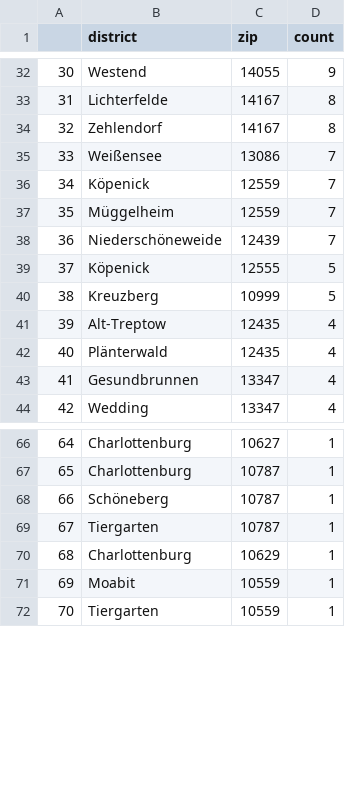
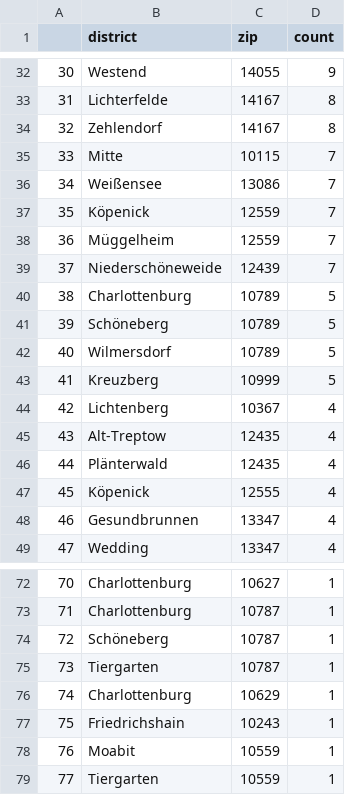
Before and after one commit to demodiff/berlin, a CSV file: data/stats-zips.csv, drawn as a sheet; only a part is shown, gaps mark what is left out; removed rows and columns are numbered as before the commit, all else as after; the diff covers the shown part only; the diff names each change by its address in the sheet, - before the commit and + after, or states it on an @@ line.

```diff
--- a/data/stats-zips.csv
+++ b/data/stats-zips.csv
@@ column A renumbered from row 25 down @@
+row 35: 33 | Mitte | 10115 | 7
-row 39: 37 | Köpenick | 12555 | 5
+row 40: 38 | Charlottenburg | 10789 | 5
+row 41: 39 | Schöneberg | 10789 | 5
+row 42: 40 | Wilmersdorf | 10789 | 5
+row 44: 42 | Lichtenberg | 10367 | 4
+row 47: 45 | Köpenick | 12555 | 4
+row 77: 75 | Friedrichshain | 10243 | 1
```
Also changed, not shown: 10 added rows, 9 removed rows and 16 edited cells elsewhere in this file, 1 other file.
